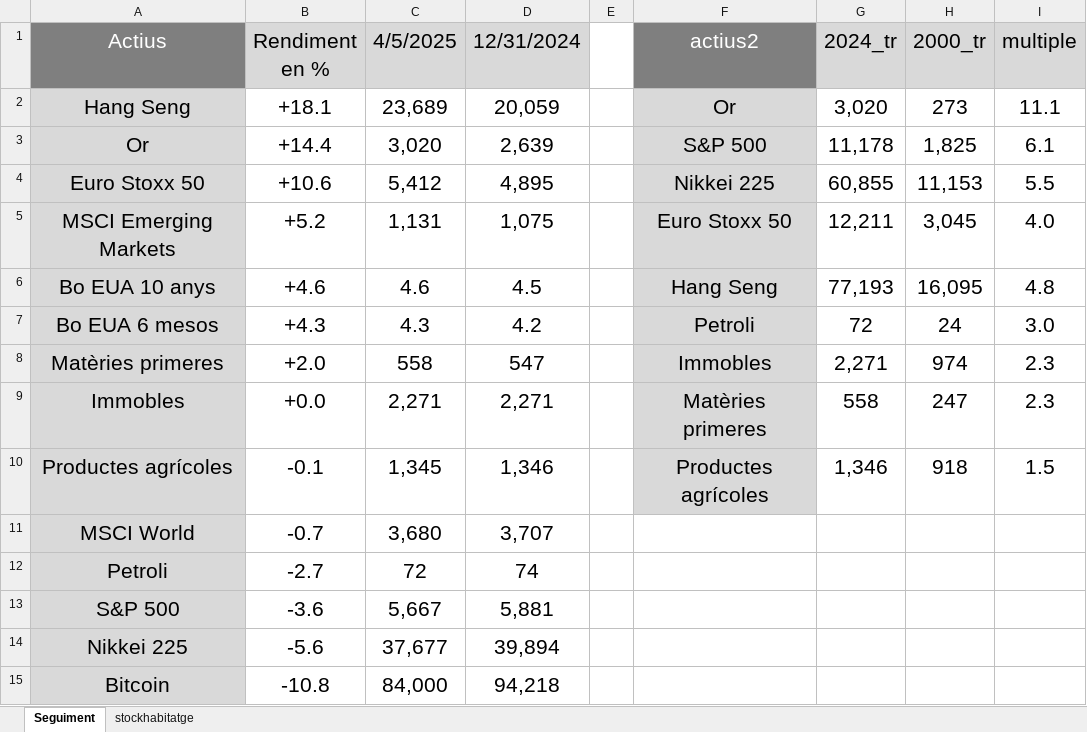
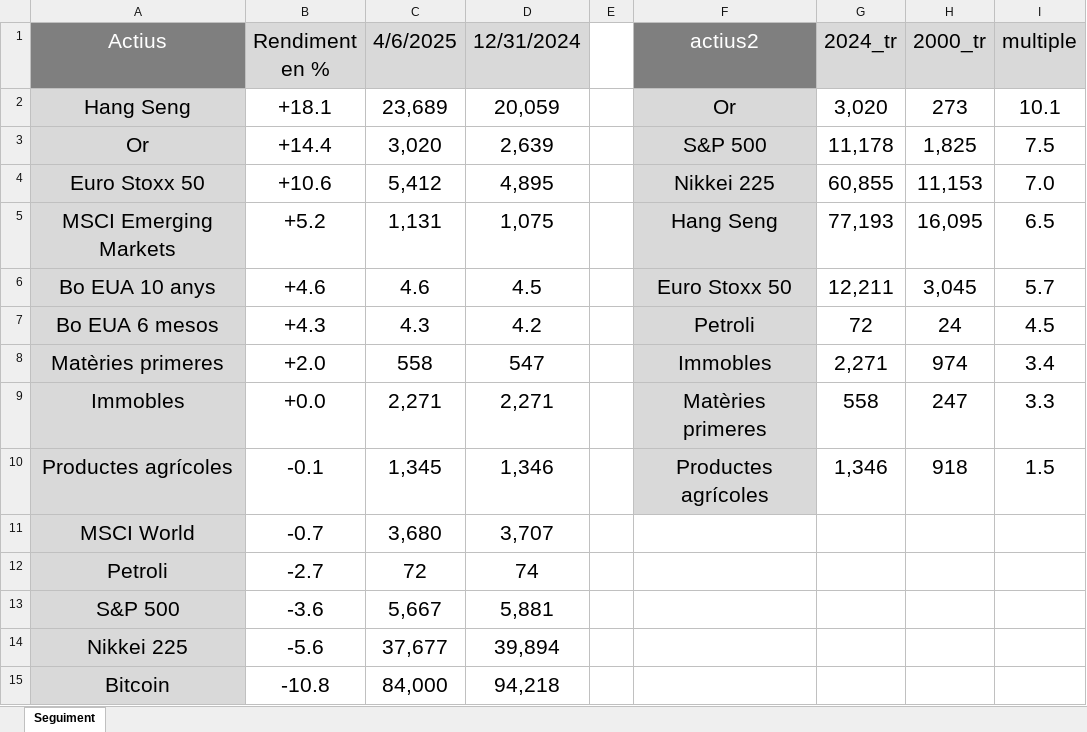
Before and after one commit to galetaire/marketmonitor, an Excel workbook: actius.xlsx, sheet Seguiment, drawn as a sheet; values as stored, in another font and other column widths than the file's, no borders; conditional formats not drawn; the diff names each change by its address in the sheet, - before the commit and + after, or states it on an @@ line.

```diff
--- a/actius.xlsx (sheet Seguiment)
+++ b/actius.xlsx (sheet Seguiment)
-sheet tab: stockhabitatge
-C1: 4/5/2025
+C1: 4/6/2025
-I2 (multiple): 11.1
+I2 (multiple): 10.1
-I3 (multiple): 6.1
+I3 (multiple): 7.5
-I4 (multiple): 5.5
+I4 (multiple): 7.0
-F5 (actius2): Euro Stoxx 50
+F5 (actius2): Hang Seng
-G5 (2024_tr): 12,211
+G5 (2024_tr): 77,193
-H5 (2000_tr): 3,045
+H5 (2000_tr): 16,095
-I5 (multiple): 4.0
+I5 (multiple): 6.5
-F6 (actius2): Hang Seng
+F6 (actius2): Euro Stoxx 50
-G6 (2024_tr): 77,193
+G6 (2024_tr): 12,211
-H6 (2000_tr): 16,095
+H6 (2000_tr): 3,045
-I6 (multiple): 4.8
+I6 (multiple): 5.7
-I7 (multiple): 3.0
+I7 (multiple): 4.5
-I8 (multiple): 2.3
+I8 (multiple): 3.4
-I9 (multiple): 2.3
+I9 (multiple): 3.3
```
Also changed, not shown: market_data.xlsx, 4 other files.
